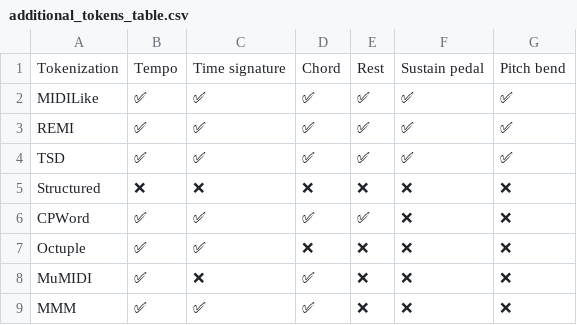
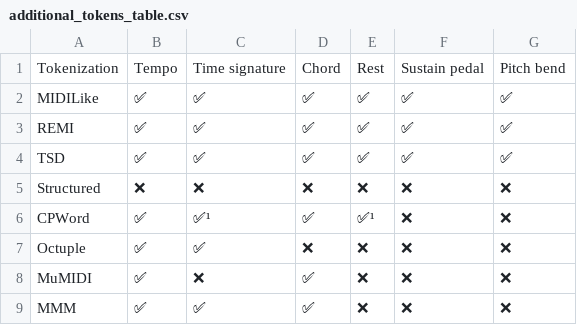
Before and after one commit to Natooz/MidiTok, a CSV file: docs/additional_tokens_table.csv, drawn as a sheet.

```diff
--- a/docs/additional_tokens_table.csv
+++ b/docs/additional_tokens_table.csv
@@ -5,3 +5,3 @@ TSD,✅,✅,✅,✅,✅,✅
 Structured,❌,❌,❌,❌,❌,❌
-CPWord,✅,✅,✅,✅,❌,❌
+CPWord,✅,✅¹,✅,✅¹,❌,❌
 Octuple,✅,✅,❌,❌,❌,❌
```
Also changed, not shown: 13 other files.
